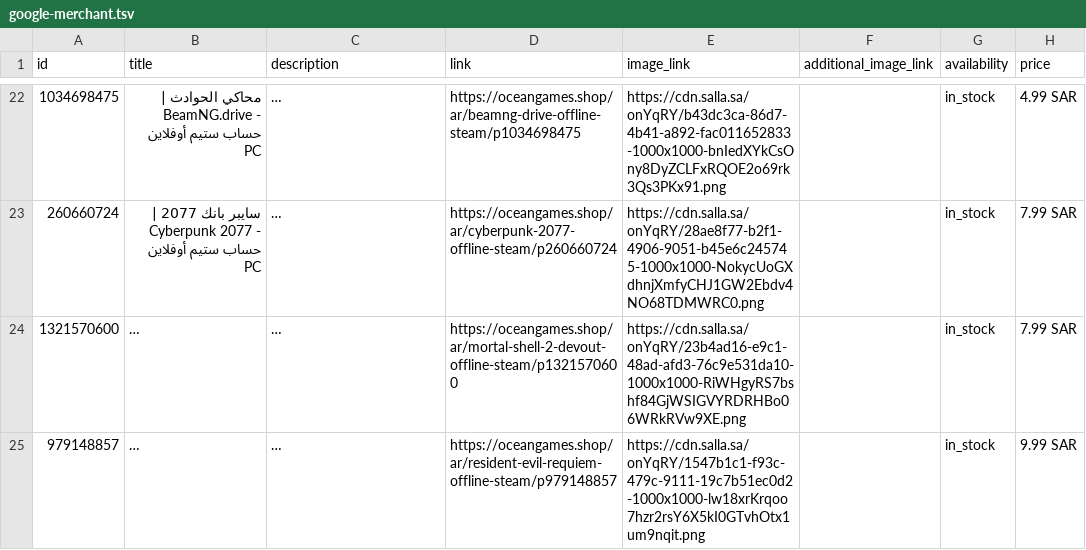
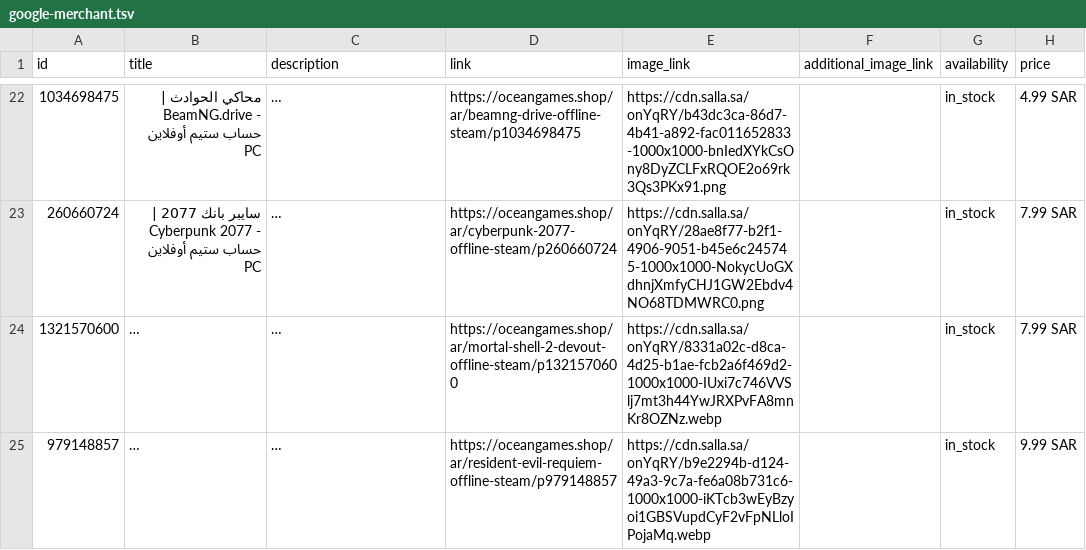
Before and after one commit to TiTansStore/oceangames-assets, a TSV file: feeds/google-merchant.tsv, drawn as a sheet; only a part is shown, gaps mark what is left out; long unchanged cells end in …; the diff covers the shown part only; the diff names each change by its address in the sheet, - before the commit and + after, or states it on an @@ line.

```diff
--- a/feeds/google-merchant.tsv
+++ b/feeds/google-merchant.tsv
-E24 (image_link): https://cdn.salla.sa/onYqRY/23b4ad16-e9c1-48ad-afd3-76c9e531da10-1000x1000-RiWHgyRS7bshf84GjWSIGVYRDRHBo06WRkRVw9XE.png
+E24 (image_link): https://cdn.salla.sa/onYqRY/8331a02c-d8ca-4d25-b1ae-fcb2a6f469d2-1000x1000-IUxi7c746VVSlj7mt3h44YwJRXPvFA8mnKr8OZNz.webp
-E25 (image_link): https://cdn.salla.sa/onYqRY/1547b1c1-f93c-479c-9111-19c7b51ec0d2-1000x1000-lw18xrKrqoo7hzr2rsY6X5kI0GTvhOtx1um9nqit.png
+E25 (image_link): https://cdn.salla.sa/onYqRY/b9e2294b-d124-49a3-9c7a-fe6a08b731c6-1000x1000-iKTcb3wEyBzyoi1GBSVupdCyF2vFpNLloIPojaMq.webp
```
Also changed, not shown: 4 edited cells elsewhere in this file.
